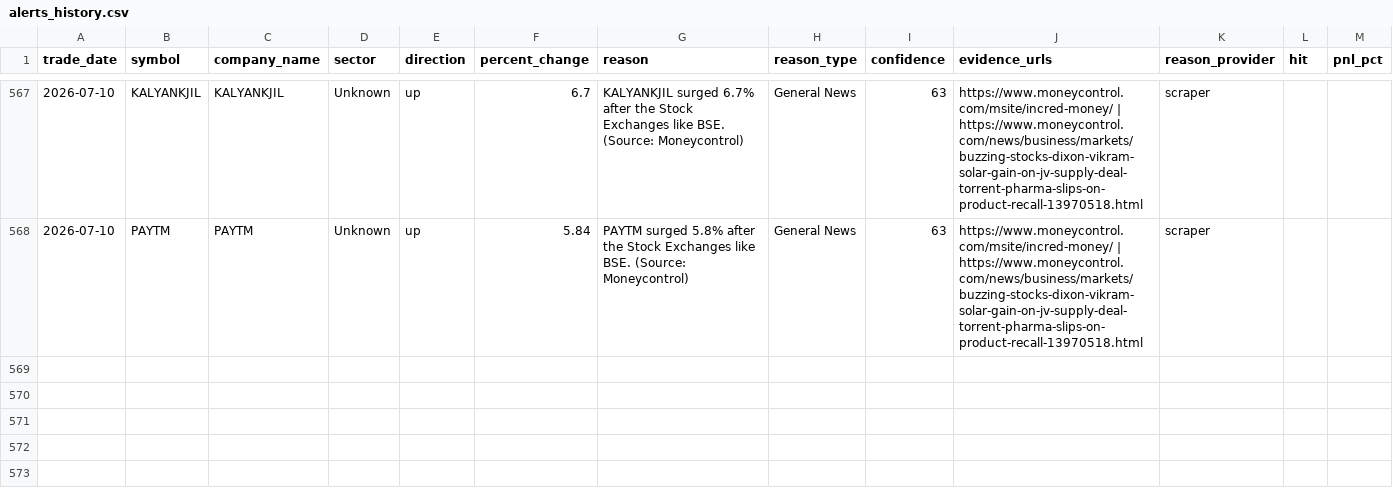
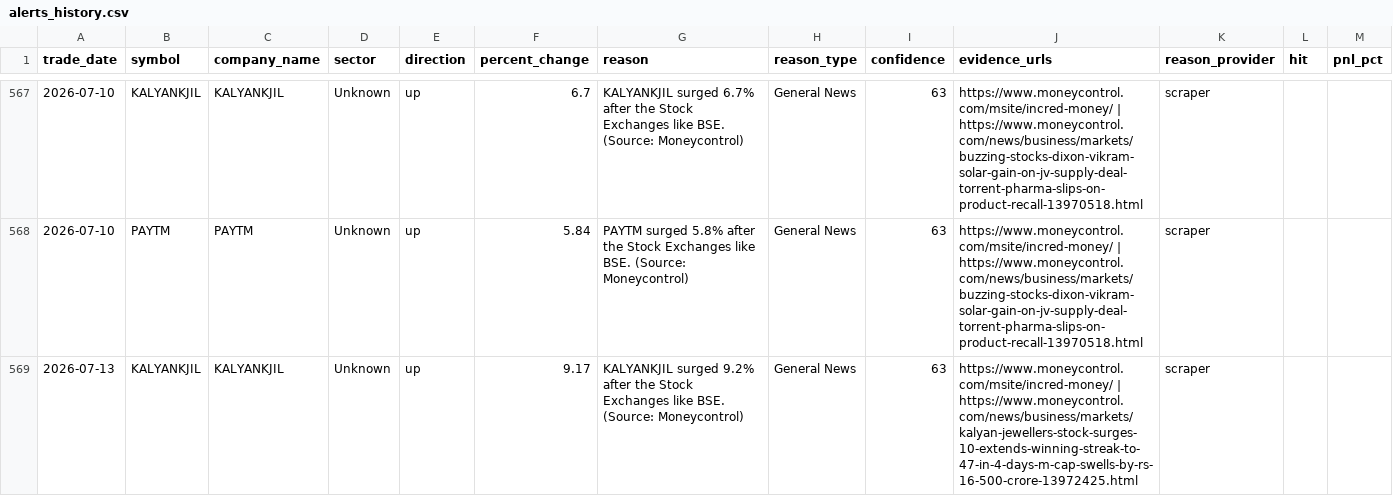
Before and after one commit to lakhanrathi1/AIStockScreener, a CSV file: data/alerts_history.csv, drawn as a sheet; only a part is shown, gaps mark what is left out; the diff covers the shown part only.

```diff
--- a/data/alerts_history.csv
+++ b/data/alerts_history.csv
@@ -568 +568,2 @@ trade_date,symbol,company_name,sector,direction,percent_change,reason,reason_typ
 2026-07-10,PAYTM,PAYTM,Unknown,up,5.84,PAYTM surged 5.8% after the Stock Exchanges like BSE. (Source: Moneycontrol),General News,63,https://www.moneycontrol.com/msite/incred-money/ | https://www.moneycontrol.com/news/business/markets/buzzing-stocks-dixon-vikram-solar-gain-on-jv-supply-deal-torrent-pharma-slips-on-product-recall-13970518.html,scraper,,
+2026-07-13,KALYANKJIL,KALYANKJIL,Unknown,up,9.17,KALYANKJIL surged 9.2% after the Stock Exchanges like BSE. (Source: Moneycontrol),General News,63,https://www.moneycontrol.com/msite/incred-money/ | https://www.moneycontrol.com/news/business/markets/kalyan-jewellers-stock-surges-10-extends-winning-streak-to-47-in-4-days-m-cap-swells-by-rs-16-500-crore-13972425.html,scraper,,
```
Also changed, not shown: 1 added row elsewhere in this file, data/daily_alerts.csv.
